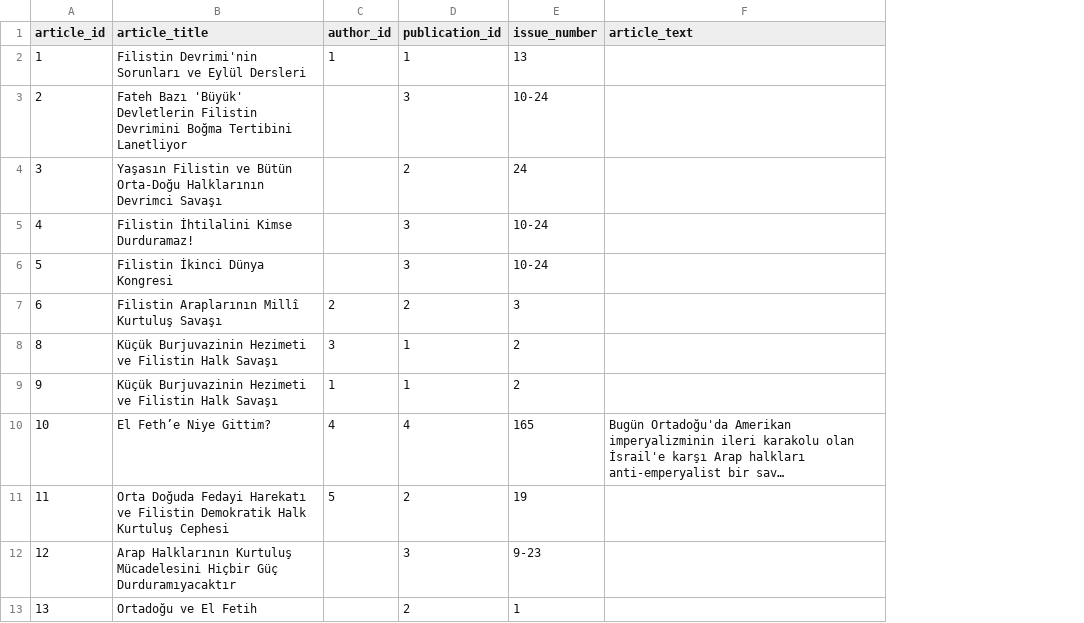
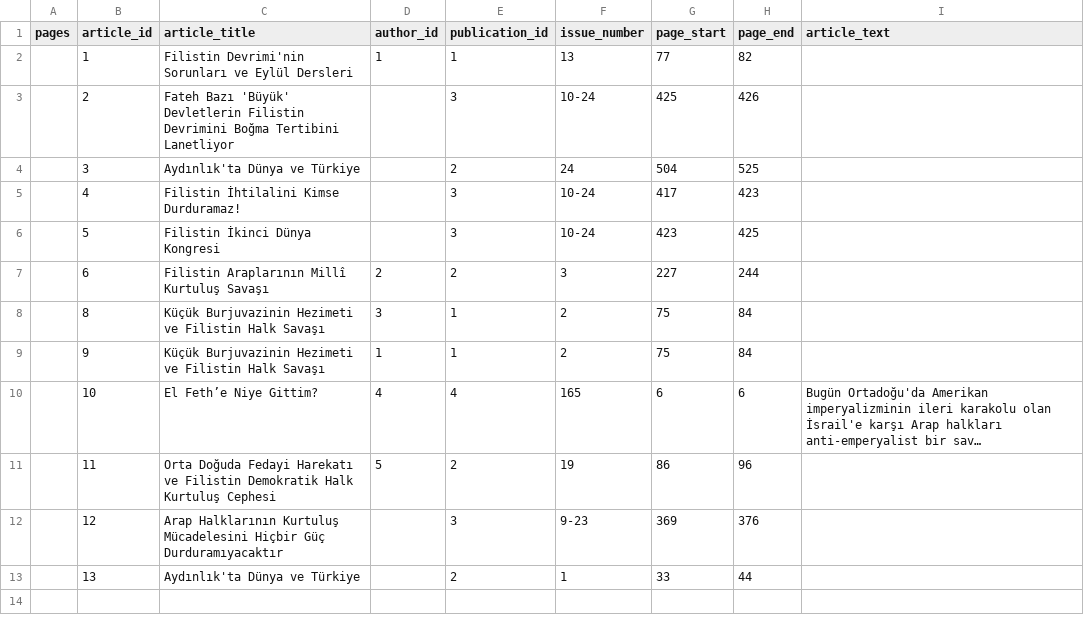
Before and after one commit to ACortellari/ACortellari.github.io, a CSV file: Turkey Palestine Archive/Sources Database/articles.csv, drawn as a sheet; long unchanged cells end in …; addresses are those after the commit; the diff names each change by its address in the sheet, - before the commit and + after, or states it on an @@ line.

Commit message:
Added page information to articles already in DB

```diff
--- a/Turkey Palestine Archive/Sources Database/articles.csv
+++ b/Turkey Palestine Archive/Sources Database/articles.csv
+column A (pages), empty
+column G (page_start), rows 2-13: 77 | 425 | 504 | 417 | 423 | 227 | 75 | 75 | 6 | 86 | 369 | 33
+column H (page_end), rows 2-13: 82 | 426 | 525 | 423 | 425 | 244 | 84 | 84 | 6 | 96 | 376 | 44
-C4 (article_title): Yaşasın Filistin ve Bütün Orta-Doğu Halklarının Devrimci Savaşı
+C4 (article_title): Aydınlık'ta Dünya ve Türkiye
-C13 (article_title): Ortadoğu ve El Fetih
+C13 (article_title): Aydınlık'ta Dünya ve Türkiye
```
Also changed, not shown: Turkey Palestine Archive/Sources Database/article_view.csv, Turkey Palestine Archive/Sources Database/issues.csv, 2 other files.
